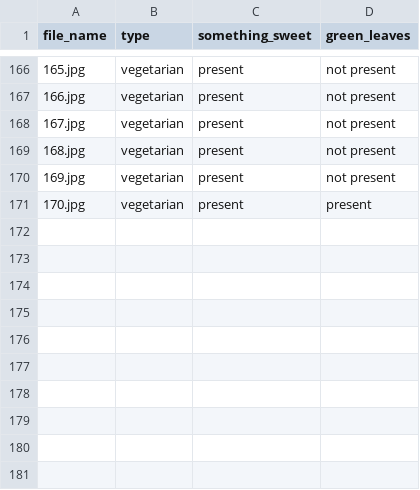
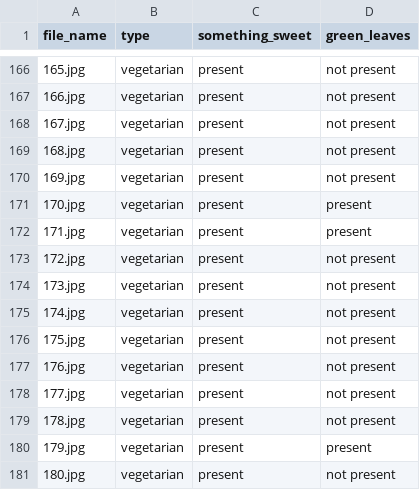
Before and after one commit to NandhiniPython/food, a CSV file: food_annotated.csv, drawn as a sheet; only a part is shown, gaps mark what is left out.

Commit message:
Add files via upload

```diff
--- a/food_annotated.csv
+++ b/food_annotated.csv
@@ -171 +171,11 @@ file_name,type,something_sweet,green_leaves
 170.jpg,vegetarian,present,present
+171.jpg,vegetarian,present,present
+172.jpg,vegetarian,present,not present
+173.jpg,vegetarian,present,not present
+174.jpg,vegetarian,present,not present
+175.jpg,vegetarian,present,not present
+176.jpg,vegetarian,present,not present
+177.jpg,vegetarian,present,not present
+178.jpg,vegetarian,present,not present
+179.jpg,vegetarian,present,present
+180.jpg,vegetarian,present,not present
```
